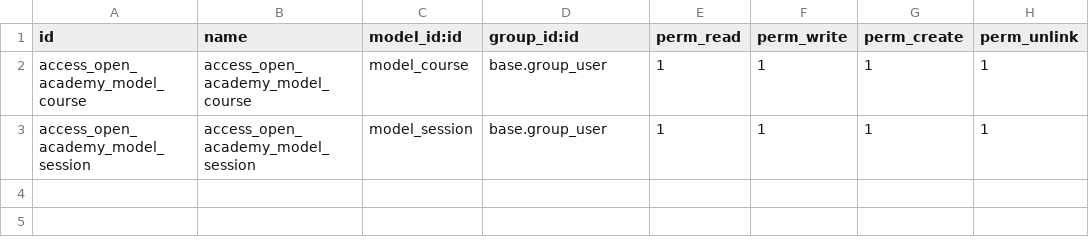
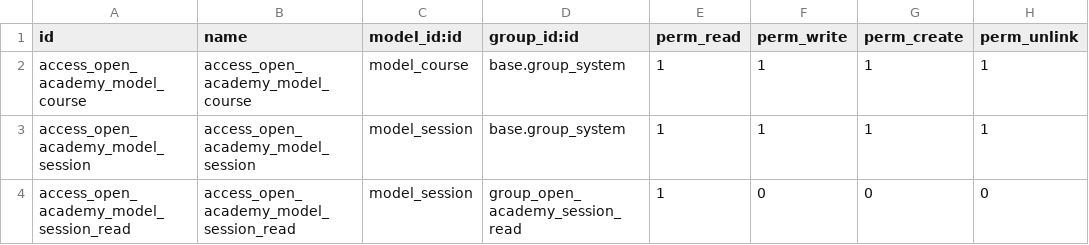
Before and after one commit to Jerudiel/curso-odoo, a CSV file: open_academy/security/ir.model.access.csv, drawn as a sheet.

Commit message:
[IMP] open_academy: crate new group: OpenAcademy / Session read and add read access to session model

```diff
--- a/open_academy/security/ir.model.access.csv
+++ b/open_academy/security/ir.model.access.csv
@@ -1,3 +1,4 @@
 id,name,model_id:id,group_id:id,perm_read,perm_write,perm_create,perm_unlink
-access_open_academy_model_course,access_open_academy_model_course,model_course,base.group_user,1,1,1,1
-access_open_academy_model_session,access_open_academy_model_session,model_session,base.group_user,1,1,1,1
+access_open_academy_model_course,access_open_academy_model_course,model_course,base.group_system,1,1,1,1
+access_open_academy_model_session,access_open_academy_model_session,model_session,base.group_system,1,1,1,1
+access_open_academy_model_session_read,access_open_academy_model_session_read,model_session,group_open_academy_session_read,1,0,0,0
```
Also changed, not shown: 4 other files.
